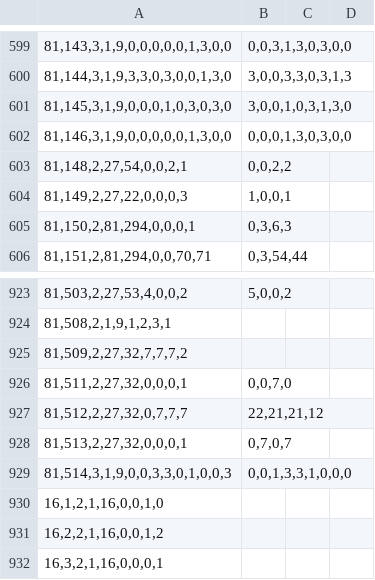
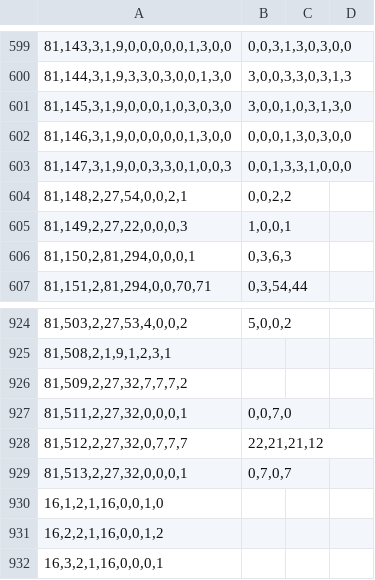
Before and after one commit to Ivanhan2018/MathTool, a CSV file: gaptool/RingData.csv, drawn as a sheet; only a part is shown, gaps mark what is left out; removed rows and columns are numbered as before the commit, all else as after; the diff names each change by its address in the sheet, - before the commit and + after, or states it on an @@ line.

```diff
--- a/gaptool/RingData.csv
+++ b/gaptool/RingData.csv
+row 603: 81,147,3,1,9,0,0,3,3,0,1,0,0,3 | 0,0,1,3,3,1,0,0,0
-row 929: 81,514,3,1,9,0,0,3,3,0,1,0,0,3 | 0,0,1,3,3,1,0,0,0
```
Also changed, not shown: gaptool/Q1R243.csv, gaptool/Q1R81.csv, 3 other files.
